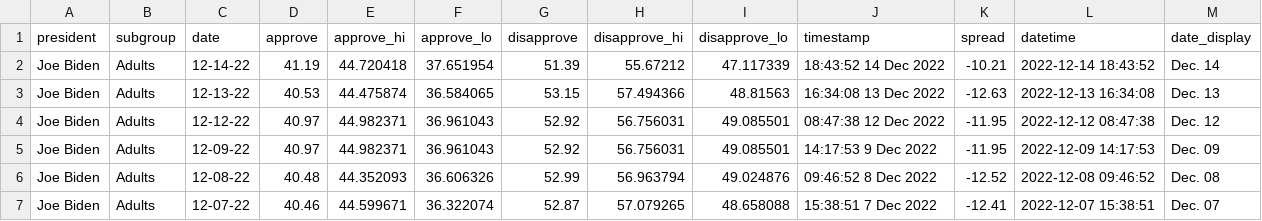
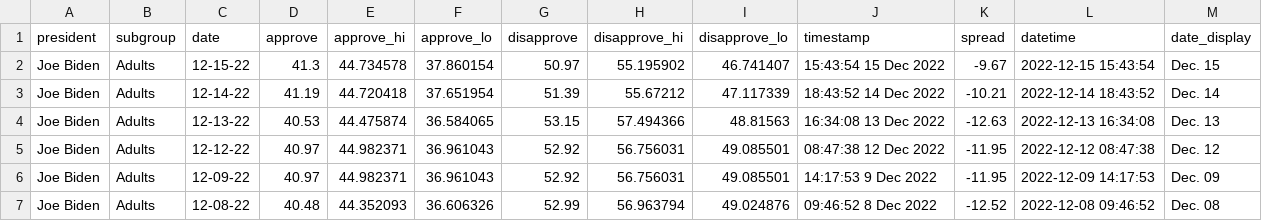
Before and after one commit to gridviz/biden-polls, a CSV file: data/processed/biden_approval_trend_538_adults.csv, drawn as a sheet; only a part is shown; the shorter side is filled out with more unchanged rows.

```diff
--- a/data/processed/biden_approval_trend_538_adults.csv
+++ b/data/processed/biden_approval_trend_538_adults.csv
@@ -1,2 +1,3 @@
 president,subgroup,date,approve,approve_hi,approve_lo,disapprove,disapprove_hi,disapprove_lo,timestamp,spread,datetime,date_display
+Joe Biden,Adults,12-15-22,41.3,44.734578,37.860154,50.97,55.195902,46.741407,15:43:54 15 Dec 2022,-9.67,2022-12-15 15:43:54,Dec. 15
 Joe Biden,Adults,12-14-22,41.19,44.720418,37.651954,51.39,55.67212,47.117339,18:43:52 14 Dec 2022,-10.21,2022-12-14 18:43:52,Dec. 14
```
Also changed, not shown: data/processed/biden_approval_trend_538_all_polls.csv, data/processed/biden_approval_trend_538_latest_adults.csv, 3 other files.
